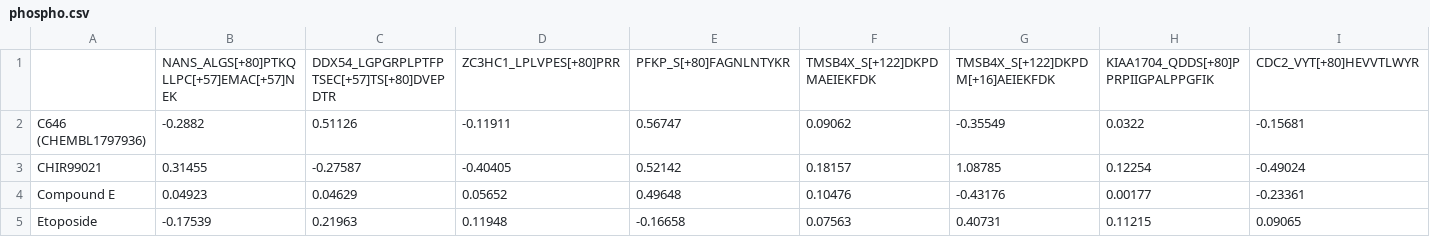
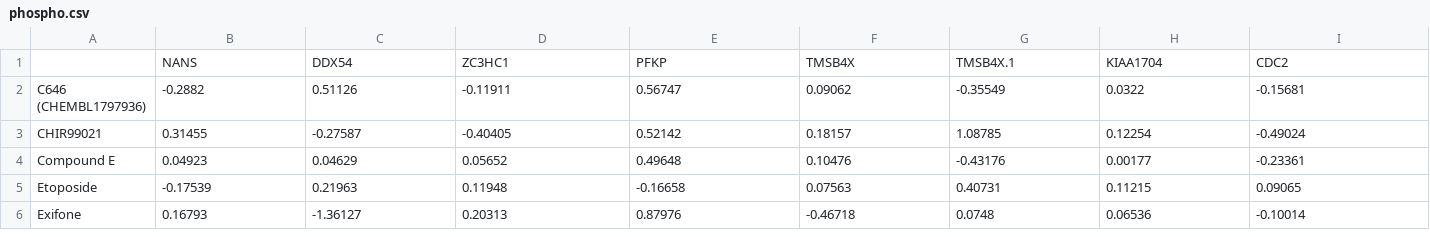
Before and after one commit to smollahlab/ECHC, a CSV file: data/preprocessed/phospho.csv, drawn as a sheet; only a part is shown; the shorter side is filled out with more unchanged rows; removed rows and columns are numbered as before the commit, all else as after; rows hold the shown columns only; the diff names each change by its address in the sheet, - before the commit and + after, or states it on an @@ line.

Commit message:
Add files via upload

```diff
--- a/data/preprocessed/phospho.csv
+++ b/data/preprocessed/phospho.csv
-row 1:  | NANS_ALGS[+80]PTKQLLPC[+57]EMAC[+57]NEK | DDX54_LGPGRPLPTFPTSEC[+57]TS[+80]DVEPDTR | ZC3HC1_LPLVPES[+80]PRR | PFKP_S[+80]FAGNLNTYKR | TMSB4X_S[+122]DKPDMAEIEKFDK | TMSB4X_S[+122]DKPDM[+16]AEIEKFDK | KIAA1704_QDDS[+80]PPRPIIGPALPPGFIK | CDC2_VYT[+80]HEVVTLWYR
+row 1:  | NANS | DDX54 | ZC3HC1 | PFKP | TMSB4X | TMSB4X.1 | KIAA1704 | CDC2
```
